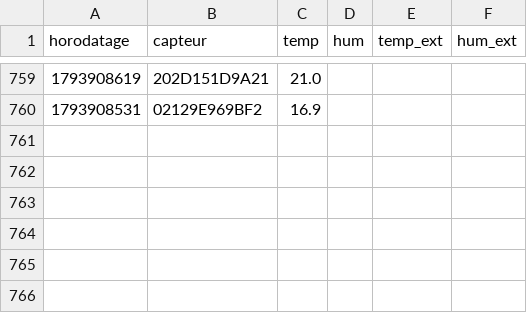
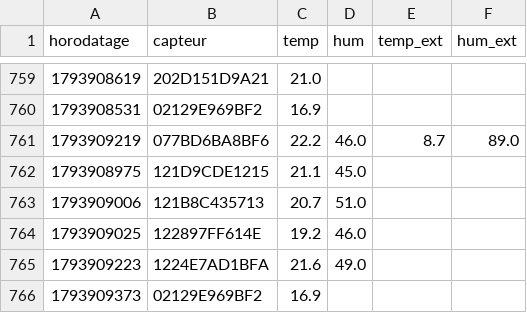
Before and after one commit to SOULMAN69110/Maison17, a CSV file: historique/mesures-2026-11.csv, drawn as a sheet; only a part is shown, gaps mark what is left out.

```diff
--- a/historique/mesures-2026-11.csv
+++ b/historique/mesures-2026-11.csv
@@ -760 +760,7 @@ horodatage,capteur,temp,hum,temp_ext,hum_ext
 1793908531,02129E969BF2,16.9,,,
+1793909219,077BD6BA8BF6,22.2,46.0,8.7,89.0
+1793908975,121D9CDE1215,21.1,45.0,,
+1793909006,121B8C435713,20.7,51.0,,
+1793909025,122897FF614E,19.2,46.0,,
+1793909223,1224E7AD1BFA,21.6,49.0,,
+1793909373,02129E969BF2,16.9,,,
```
Also changed, not shown: historique/chauffage-2026-11.csv, historique/etat-radiateur-2026-11.csv.
